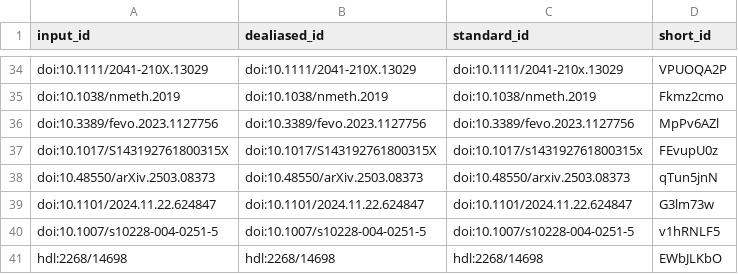
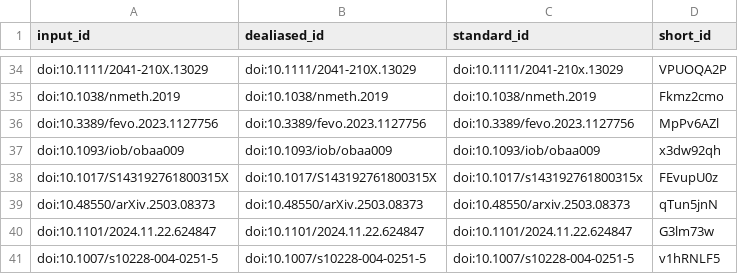
Before and after one commit to habi/sticklebacks-manuscript, a TSV file: citations.tsv, drawn as a sheet; only a part is shown, gaps mark what is left out; the shorter side is filled out with more unchanged rows.

```diff
--- a/citations.tsv
+++ b/citations.tsv
@@ -36,2 +36,3 @@ doi:10.1038/nmeth.2019	doi:10.1038/nmeth.2019	doi:10.1038/nmeth.2019	Fkmz2cmo
 doi:10.3389/fevo.2023.1127756	doi:10.3389/fevo.2023.1127756	doi:10.3389/fevo.2023.1127756	MpPv6AZl
+doi:10.1093/iob/obaa009	doi:10.1093/iob/obaa009	doi:10.1093/iob/obaa009	x3dw92qh
 doi:10.1017/S143192761800315X	doi:10.1017/S143192761800315X	doi:10.1017/s143192761800315x	FEvupU0z
```
Also changed, not shown: 6 other files.
